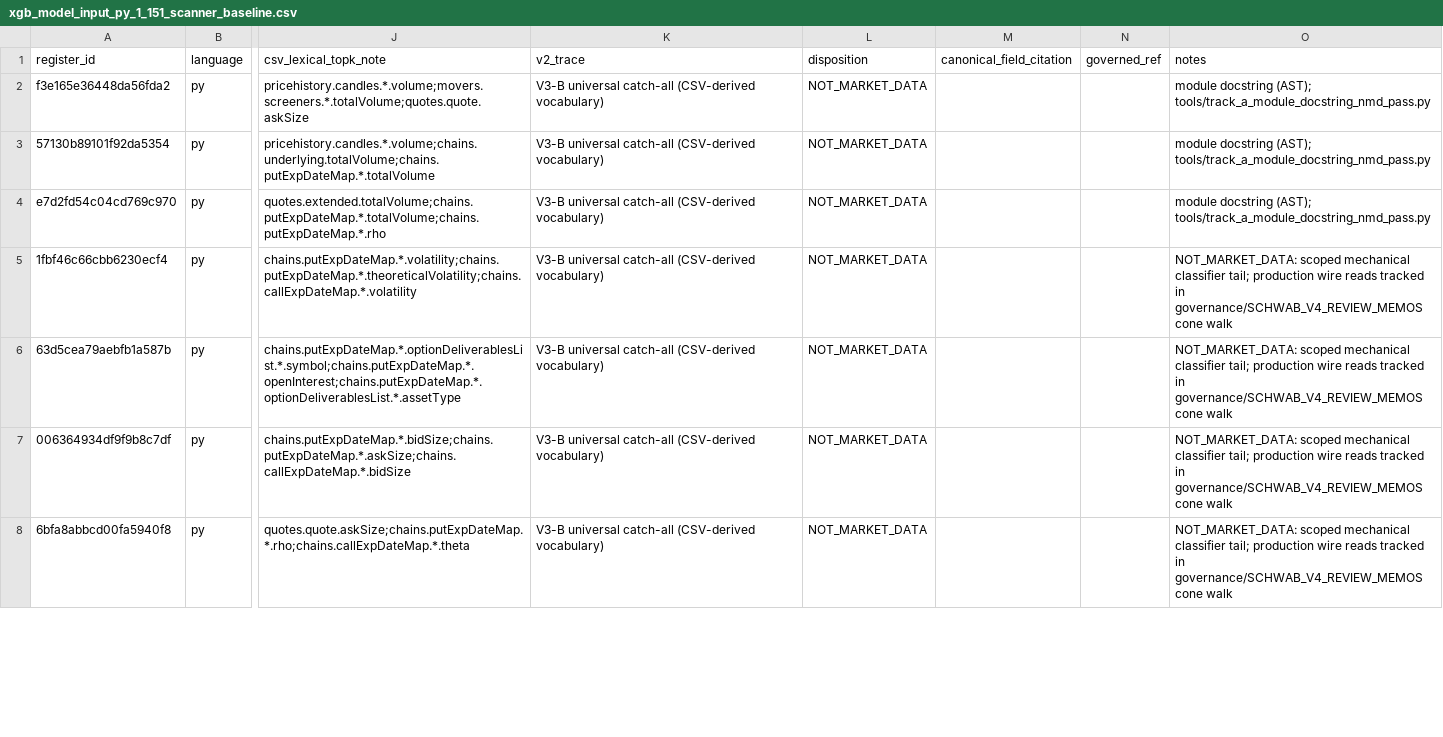
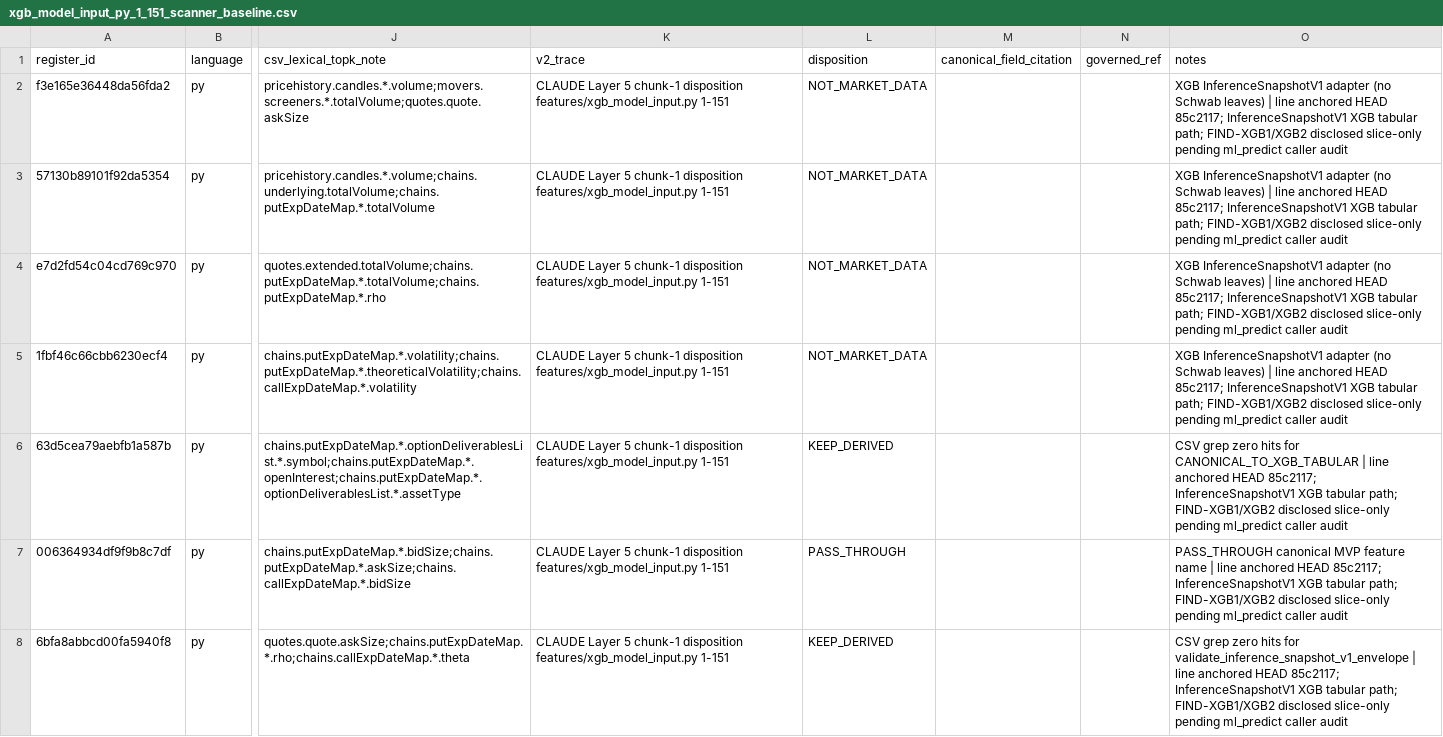
Before and after one commit to evargas963/Ed-s-Console-App, a CSV file: governance/register_slices/xgb_model_input_py_1_151_scanner_baseline.csv, drawn as a sheet; only a part is shown, gaps mark what is left out; the diff covers the shown part only; the diff names each change by its address in the sheet, - before the commit and + after, or states it on an @@ line.

```diff
--- a/governance/register_slices/xgb_model_input_py_1_151_scanner_baseline.csv
+++ b/governance/register_slices/xgb_model_input_py_1_151_scanner_baseline.csv
-K2:K8 (v2_trace): V3-B universal catch-all (CSV-derived vocabulary)
+K2:K8 (v2_trace): CLAUDE Layer 5 chunk-1 disposition features/xgb_model_input.py 1-151
-O2:O4 (notes): module docstring (AST); tools/track_a_module_docstring_nmd_pass.py
+O2:O4 (notes): XGB InferenceSnapshotV1 adapter (no Schwab leaves) | line anchored HEAD 85c2117; InferenceSnapshotV1 XGB tabular path; FIND-XGB1/XGB2 disclosed slice-only pending ml_predict caller audit
-O5 (notes): NOT_MARKET_DATA: scoped mechanical classifier tail; production wire reads tracked in governance/SCHWAB_V4_REVIEW_MEMOS cone walk
+O5 (notes): XGB InferenceSnapshotV1 adapter (no Schwab leaves) | line anchored HEAD 85c2117; InferenceSnapshotV1 XGB tabular path; FIND-XGB1/XGB2 disclosed slice-only pending ml_predict caller audit
-L6 (disposition): NOT_MARKET_DATA
+L6 (disposition): KEEP_DERIVED
-O6 (notes): NOT_MARKET_DATA: scoped mechanical classifier tail; production wire reads tracked in governance/SCHWAB_V4_REVIEW_MEMOS cone walk
+O6 (notes): CSV grep zero hits for CANONICAL_TO_XGB_TABULAR | line anchored HEAD 85c2117; InferenceSnapshotV1 XGB tabular path; FIND-XGB1/XGB2 disclosed slice-only pending ml_predict caller audit
-L7 (disposition): NOT_MARKET_DATA
+L7 (disposition): PASS_THROUGH
-O7 (notes): NOT_MARKET_DATA: scoped mechanical classifier tail; production wire reads tracked in governance/SCHWAB_V4_REVIEW_MEMOS cone walk
+O7 (notes): PASS_THROUGH canonical MVP feature name | line anchored HEAD 85c2117; InferenceSnapshotV1 XGB tabular path; FIND-XGB1/XGB2 disclosed slice-only pending ml_predict caller audit
-L8 (disposition): NOT_MARKET_DATA
+L8 (disposition): KEEP_DERIVED
-O8 (notes): NOT_MARKET_DATA: scoped mechanical classifier tail; production wire reads tracked in governance/SCHWAB_V4_REVIEW_MEMOS cone walk
+O8 (notes): CSV grep zero hits for validate_inference_snapshot_v1_envelope | line anchored HEAD 85c2117; InferenceSnapshotV1 XGB tabular path; FIND-XGB1/XGB2 disclosed slice-only pending ml_predict caller audit
```
Also changed, not shown: 90 edited cells elsewhere in this file, governance/register_slices/bayesian_fusion_py_1_859_scanner_baseline.csv, governance/register_slices/market_state_py_1501_1722_scanner_baseline.csv, 44 other files.
